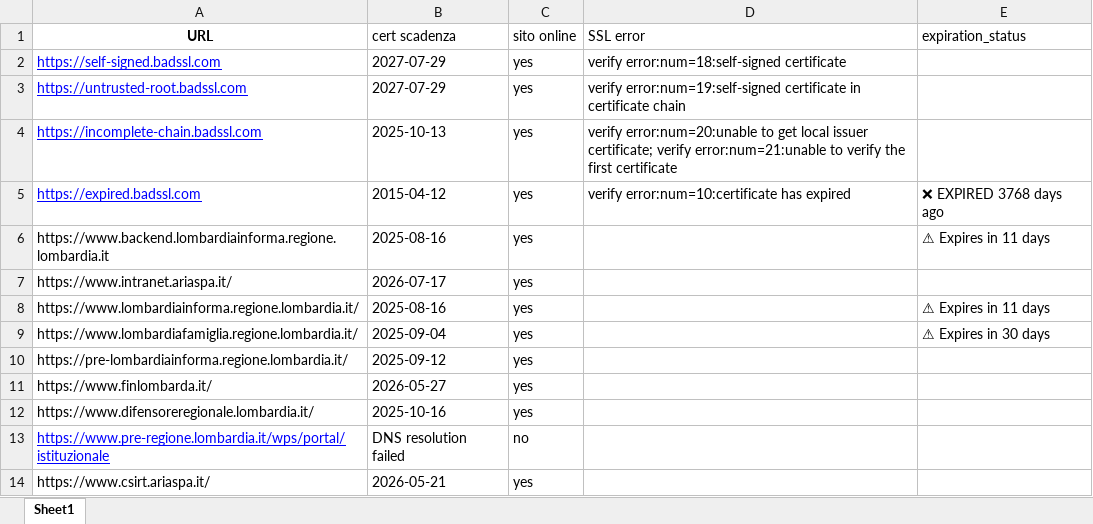
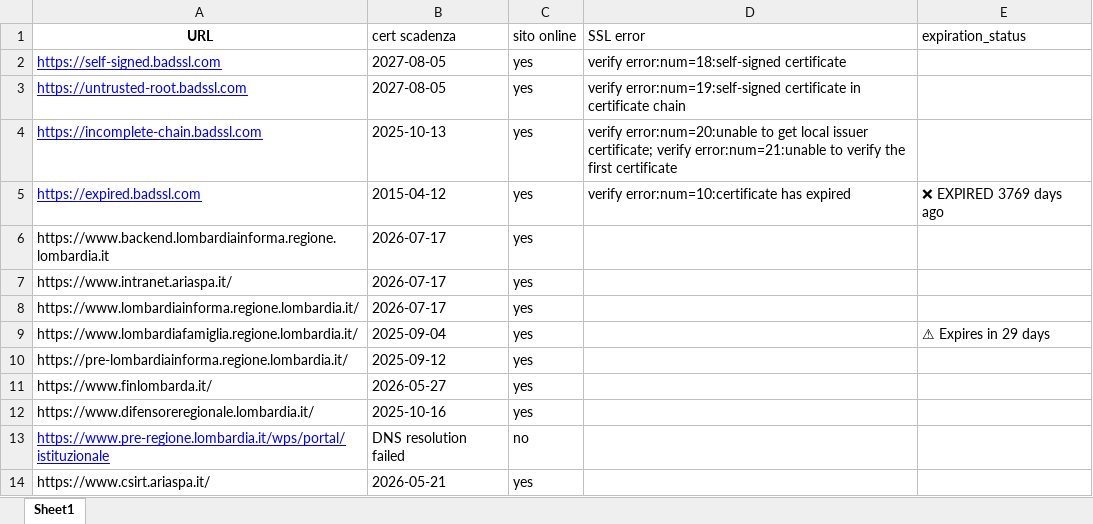
Before and after one commit to cyberdevnet/ssl_checker, an Excel workbook: certificati_iso_date_with_status.xlsx, sheet Sheet1, drawn as a sheet; only a part is shown; values as stored, in another font and other column widths than the file's, no borders; table styles not drawn; the diff names each change by its address in the sheet, - before the commit and + after, or states it on an @@ line.

```diff
--- a/certificati_iso_date_with_status.xlsx (sheet Sheet1)
+++ b/certificati_iso_date_with_status.xlsx (sheet Sheet1)
-B2:B3 (cert scadenza): 2027-07-29
+B2:B3 (cert scadenza): 2027-08-05
-E5 (expiration_status): ❌ EXPIRED 3768 days ago
+E5 (expiration_status): ❌ EXPIRED 3769 days ago
-B6 (cert scadenza): 2025-08-16
+B6 (cert scadenza): 2026-07-17
-E6 (expiration_status): ⚠ Expires in 11 days
+E6 (expiration_status): (empty)
-B8 (cert scadenza): 2025-08-16
+B8 (cert scadenza): 2026-07-17
-E8 (expiration_status): ⚠ Expires in 11 days
+E8 (expiration_status): (empty)
-E9 (expiration_status): ⚠ Expires in 30 days
+E9 (expiration_status): ⚠ Expires in 29 days
```
Also changed, not shown: 1 other file.
